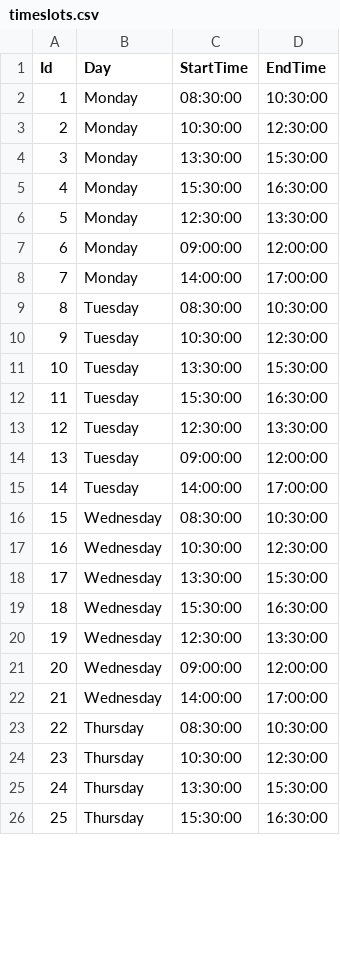
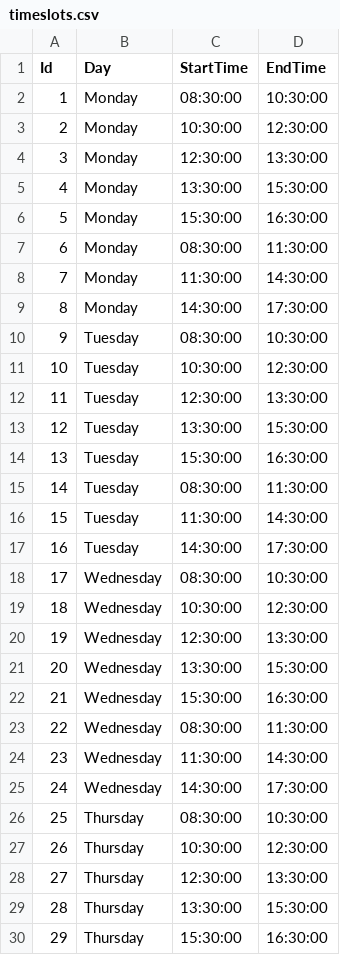
Before and after one commit to Engr-Fatima-Aman/Clash-Free-Timetable-Generator-, a CSV file: TimetableData/timeslots.csv, drawn as a sheet; only a part is shown; addresses are those after the commit; the diff covers the shown part only; the diff names each change by its address in the sheet, - before the commit and + after, or states it on an @@ line.

```diff
--- a/TimetableData/timeslots.csv
+++ b/TimetableData/timeslots.csv
+row 4: 3 | Monday | 12:30:00 | 13:30:00
@@ column A (Id) renumbered from row 5 down @@
-C7 (StartTime): 12:30:00
+C7 (StartTime): 08:30:00
-D7 (EndTime): 13:30:00
+D7 (EndTime): 11:30:00
-C8 (StartTime): 09:00:00
+C8 (StartTime): 11:30:00
-D8 (EndTime): 12:00:00
+D8 (EndTime): 14:30:00
-C9 (StartTime): 14:00:00
+C9 (StartTime): 14:30:00
-D9 (EndTime): 17:00:00
+D9 (EndTime): 17:30:00
+row 12: 11 | Tuesday | 12:30:00 | 13:30:00
-C15 (StartTime): 12:30:00
+C15 (StartTime): 08:30:00
-D15 (EndTime): 13:30:00
+D15 (EndTime): 11:30:00
-C16 (StartTime): 09:00:00
+C16 (StartTime): 11:30:00
-D16 (EndTime): 12:00:00
+D16 (EndTime): 14:30:00
-C17 (StartTime): 14:00:00
+C17 (StartTime): 14:30:00
-D17 (EndTime): 17:00:00
+D17 (EndTime): 17:30:00
+row 20: 19 | Wednesday | 12:30:00 | 13:30:00
-C23 (StartTime): 12:30:00
+C23 (StartTime): 08:30:00
-D23 (EndTime): 13:30:00
+D23 (EndTime): 11:30:00
-C24 (StartTime): 09:00:00
+C24 (StartTime): 11:30:00
-D24 (EndTime): 12:00:00
+D24 (EndTime): 14:30:00
-C25 (StartTime): 14:00:00
+C25 (StartTime): 14:30:00
-D25 (EndTime): 17:00:00
+D25 (EndTime): 17:30:00
+row 28: 27 | Thursday | 12:30:00 | 13:30:00
```
Also changed, not shown: 1 added row and 12 edited cells elsewhere in this file, TimetableData/assignments.csv, TimetableData/rooms.csv, 23 other files.
